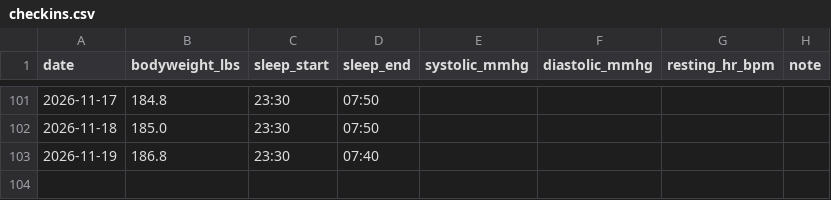
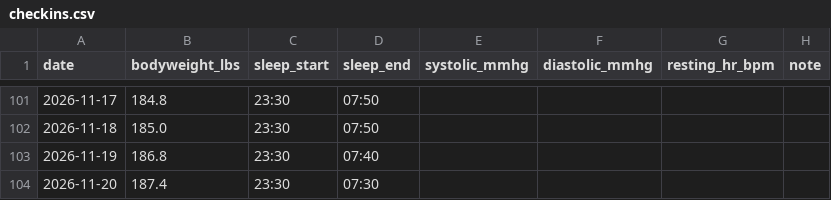
Before and after one commit to soldoutbudokan/Health, a CSV file: data/checkins.csv, drawn as a sheet; only a part is shown, gaps mark what is left out; the diff names each change by its address in the sheet, - before the commit and + after, or states it on an @@ line.

```diff
--- a/data/checkins.csv
+++ b/data/checkins.csv
+row 104: 2026-11-20 | 187.4 | 23:30 | 07:30
```
Also changed, not shown: data/log.csv.
